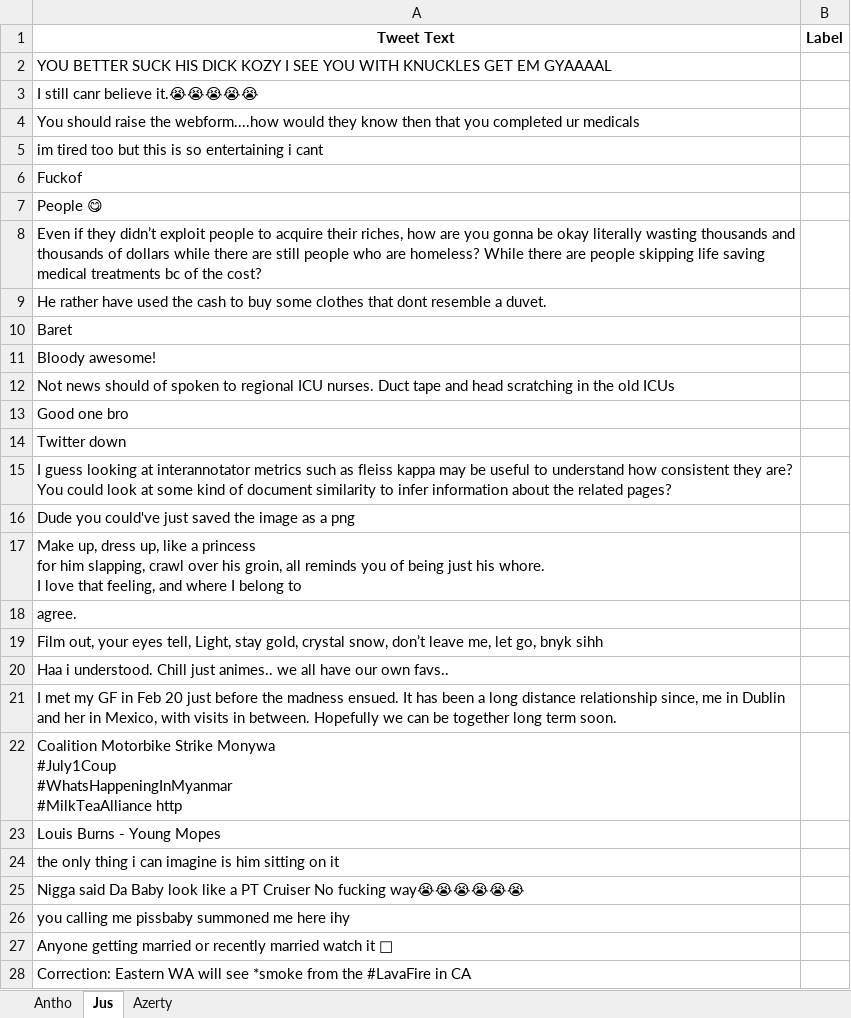
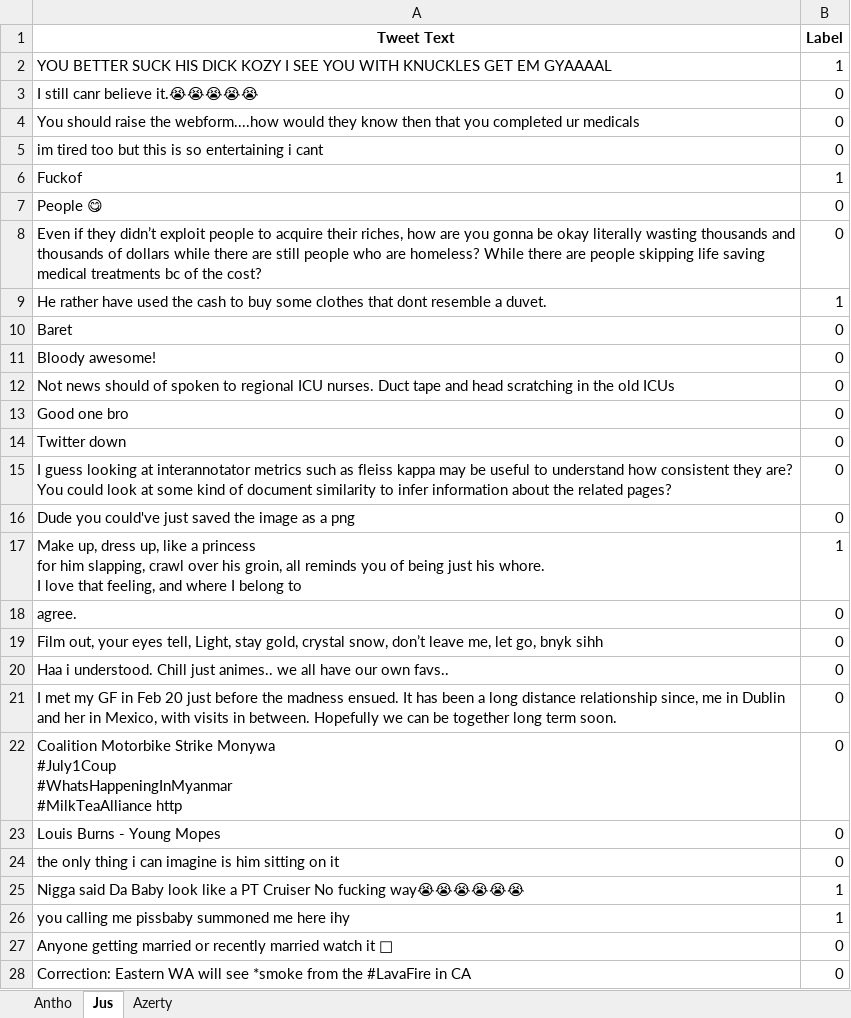
Before and after one commit to JunyiLi0/NLP, an Excel workbook: Lab8/selcted_tweets.xlsx, sheet Jus, drawn as a sheet; only a part is shown; values as stored, in another font and other column widths than the file's, no borders; the diff covers the shown part only; the diff names each change by its address in the sheet, - before the commit and + after, or states it on an @@ line.

Commit message:
Add files via upload

```diff
--- a/Lab8/selcted_tweets.xlsx (sheet Jus)
+++ b/Lab8/selcted_tweets.xlsx (sheet Jus)
-B2 (Label): (empty)
+B2 (Label): 1
-B3:B5 (Label): (empty)
+B3:B5 (Label): 0
-B6 (Label): (empty)
+B6 (Label): 1
-B7:B8 (Label): (empty)
+B7:B8 (Label): 0
-B9 (Label): (empty)
+B9 (Label): 1
-B10:B16 (Label): (empty)
+B10:B16 (Label): 0
-B17 (Label): (empty)
+B17 (Label): 1
-B18:B24 (Label): (empty)
+B18:B24 (Label): 0
-B25:B26 (Label): (empty)
+B25:B26 (Label): 1
-B27:B28 (Label): (empty)
+B27:B28 (Label): 0
```
Also changed, not shown: 73 edited cells elsewhere in this sheet, sheet Antho.
